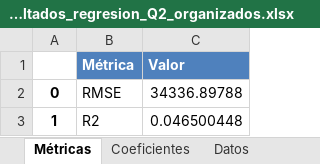
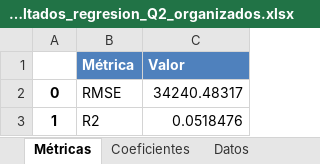
Before and after one commit to Cha0smagick/ejemplo-modelo-regresion-e-inferencia-python, an Excel workbook: resultados_regresion_Q2_organizados.xlsx, sheet Métricas, drawn as a sheet; values as stored, in another font and other column widths than the file's, no borders; the diff names each change by its address in the sheet, - before the commit and + after, or states it on an @@ line.

```diff
--- a/resultados_regresion_Q2_organizados.xlsx (sheet Métricas)
+++ b/resultados_regresion_Q2_organizados.xlsx (sheet Métricas)
-C2 (Valor): 34336.89788
+C2 (Valor): 34240.48317
-C3 (Valor): 0.046500448
+C3 (Valor): 0.0518476
```
Also changed, not shown: sheet Predicciones, sheet Coeficientes, 5 other files.
